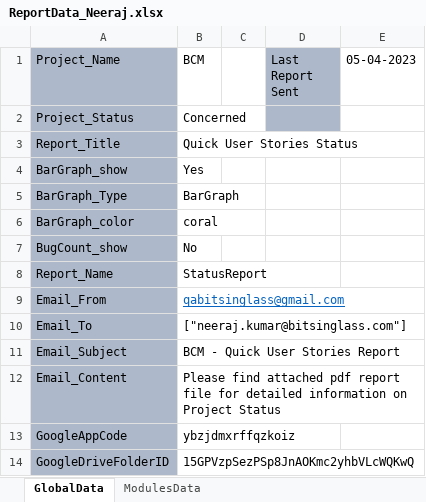
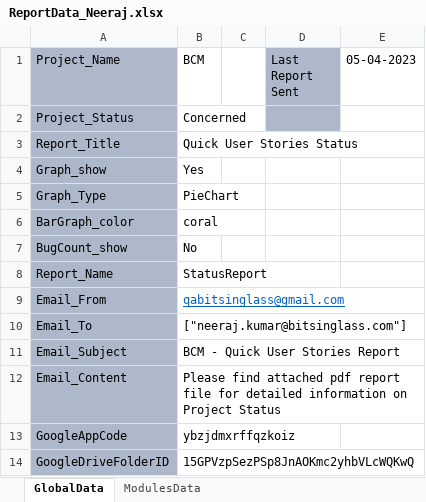
Before and after one commit to Neeraj5690/Reporting, an Excel workbook: ReportData/ReportData_Neeraj.xlsx, sheet GlobalData, drawn as a sheet; values as stored, in another font and other column widths than the file's, no borders; removed rows and columns are numbered as before the commit, all else as after; the diff names each change by its address in the sheet, - before the commit and + after, or states it on an @@ line.

```diff
--- a/ReportData/ReportData_Neeraj.xlsx (sheet GlobalData)
+++ b/ReportData/ReportData_Neeraj.xlsx (sheet GlobalData)
-A4 (Project_Name): BarGraph_show
+A4 (Project_Name): Graph_show
-row 5: BarGraph_Type | BarGraph
+row 5: Graph_Type | PieChart
```
Also changed, not shown: sheet ModulesData, UserData.xlsx, 2 other files.
